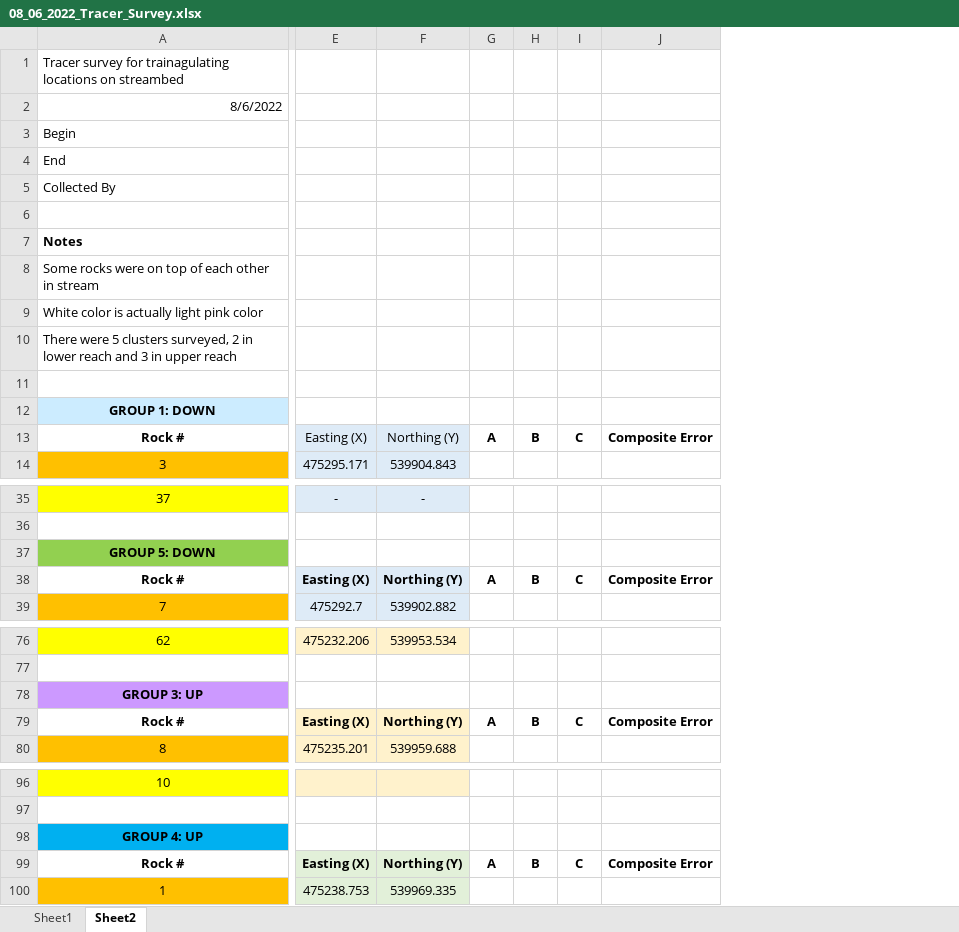
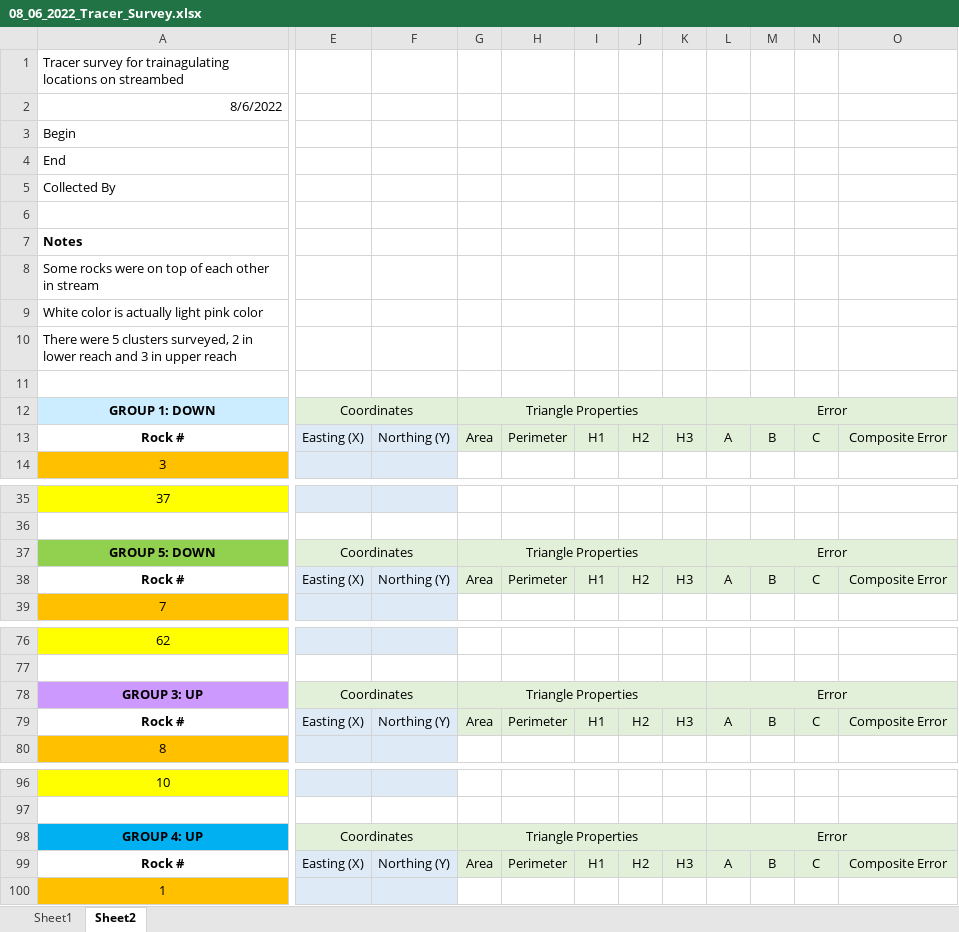
Before and after one commit to nicole-hucke/RFID_tracers, an Excel workbook: Surveys/08_06_2022_Tracer_Survey.xlsx, sheet Sheet2, drawn as a sheet; only a part is shown, gaps mark what is left out; values as stored, in another font and other column widths than the file's, no borders; charts and pictures not drawn; removed rows and columns are numbered as before the commit, all else as after; the diff covers the shown part only; the diff names each change by its address in the sheet, - before the commit and + after, or states it on an @@ line.

Commit message:
formatted the other spreadsheets for korvin
made everything consistent to avoid confusion

```diff
--- a/Surveys/08_06_2022_Tracer_Survey.xlsx (sheet Sheet2)
+++ b/Surveys/08_06_2022_Tracer_Survey.xlsx (sheet Sheet2)
-column E, rows 13-14: Easting (X) | 475295.171; rows 35-39: - |  |  | Easting (X) | 475292.7; rows 76-80: 475232.206 |  |  | Easting (X) | 475235.201; rows 99-100: Easting (X) | 475238.753
-column F, rows 13-14: Northing (Y) | 539904.843; rows 35-39: - |  |  | Northing (Y) | 539902.882; rows 76-80: 539953.534 |  |  | Northing (Y) | 539959.688; rows 99-100: Northing (Y) | 539969.335
+column E, rows 12-13: Coordinates | Easting (X); rows 37-38: Coordinates | Easting (X); rows 78-79: Coordinates | Easting (X); rows 98-99: Coordinates | Easting (X)
+column F, row 13: Northing (Y); row 38: Northing (Y); row 79: Northing (Y); row 99: Northing (Y)
+column G, rows 12-13: Triangle Properties | Area; rows 37-38: Triangle Properties | Area; rows 78-79: Triangle Properties | Area; rows 98-99: Triangle Properties | Area
+column H, row 13: Perimeter; row 38: Perimeter; row 79: Perimeter; row 99: Perimeter
+column I, row 13: H1; row 38: H1; row 79: H1; row 99: H1
+column J, row 13: H2; row 38: H2; row 79: H2; row 99: H2
+column K, row 13: H3; row 38: H3; row 79: H3; row 99: H3
-L12: (empty)
+L12: Error
-L12:O13 fill: none
+L12:O13 fill: #E2F0D9
+L12:O12 merged
-L13:O13 bold: on
+L13:O13 bold: off
-L37: (empty)
+L37: Error
-L37:O38 fill: none
+L37:O38 fill: #E2F0D9
+L37:O37 merged
-L38:O38 bold: on
+L38:O38 bold: off
-L78: (empty)
+L78: Error
-L78:O79 fill: none
+L78:O79 fill: #E2F0D9
+L78:O78 merged
-L79:O79 bold: on
+L79:O79 bold: off
-L98: (empty)
+L98: Error
-L98:O99 fill: none
+L98:O99 fill: #E2F0D9
+L98:O98 merged
-L99:O99 bold: on
+L99:O99 bold: off
```
Also changed, not shown: 8 removed columns, 53 edited cells, cell formats and merged cells elsewhere in this sheet, charts or pictures, Surveys/07_06_2022_Tracer_Survey.xlsx, Surveys/08_09_2022_Tracer_Survey.xlsx, 1 other file.
